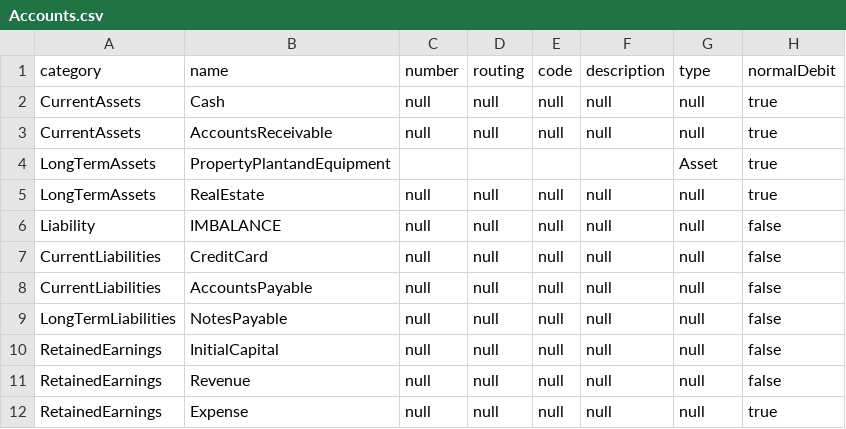
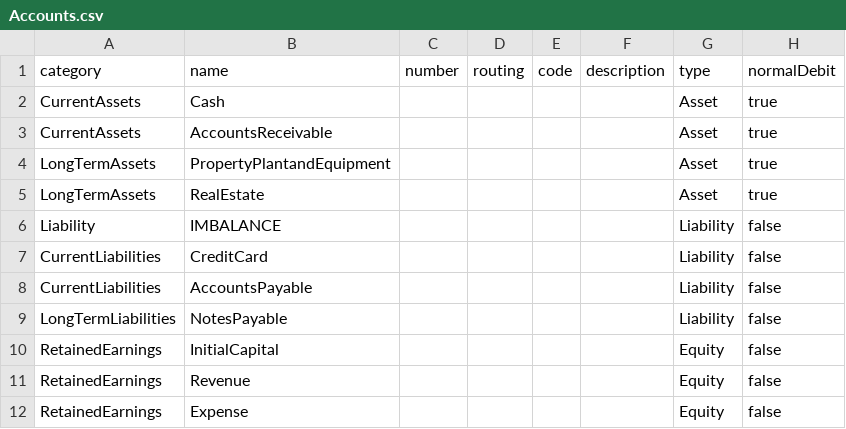
Before and after one commit to francis-chris5/Funds, a CSV file: Funds/Samples/testing987/Accounts.csv, drawn as a sheet.

```diff
--- a/Funds/Samples/testing987/Accounts.csv
+++ b/Funds/Samples/testing987/Accounts.csv
@@ -1,12 +1,12 @@
 category,name,number,routing,code,description,type,normalDebit
-CurrentAssets,Cash,null,null,null,null,null,true
-CurrentAssets,AccountsReceivable,null,null,null,null,null,true
+CurrentAssets,Cash,,,,,Asset,true
+CurrentAssets,AccountsReceivable,,,,,Asset,true
 LongTermAssets,PropertyPlantandEquipment,,,,,Asset,true
-LongTermAssets,RealEstate,null,null,null,null,null,true
-Liability,IMBALANCE,null,null,null,null,null,false
-CurrentLiabilities,CreditCard,null,null,null,null,null,false
-CurrentLiabilities,AccountsPayable,null,null,null,null,null,false
-LongTermLiabilities,NotesPayable,null,null,null,null,null,false
-RetainedEarnings,InitialCapital,null,null,null,null,null,false
-RetainedEarnings,Revenue,null,null,null,null,null,false
-RetainedEarnings,Expense,null,null,null,null,null,true
+LongTermAssets,RealEstate,,,,,Asset,true
+Liability,IMBALANCE,,,,,Liability,false
+CurrentLiabilities,CreditCard,,,,,Liability,false
+CurrentLiabilities,AccountsPayable,,,,,Liability,false
+LongTermLiabilities,NotesPayable,,,,,Liability,false
+RetainedEarnings,InitialCapital,,,,,Equity,false
+RetainedEarnings,Revenue,,,,,Equity,false
+RetainedEarnings,Expense,,,,,Equity,false
```
Also changed, not shown: Funds/Samples/testing123/Accounts.csv, 22 other files.
